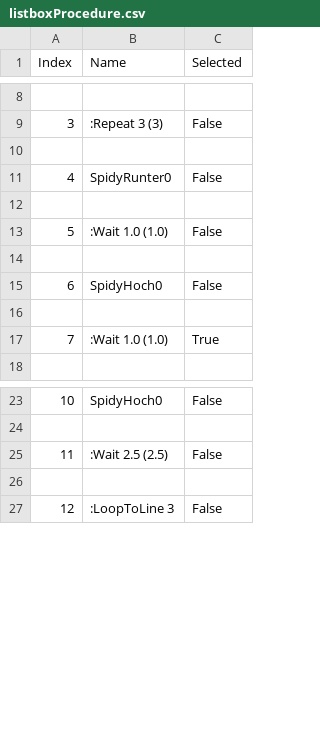
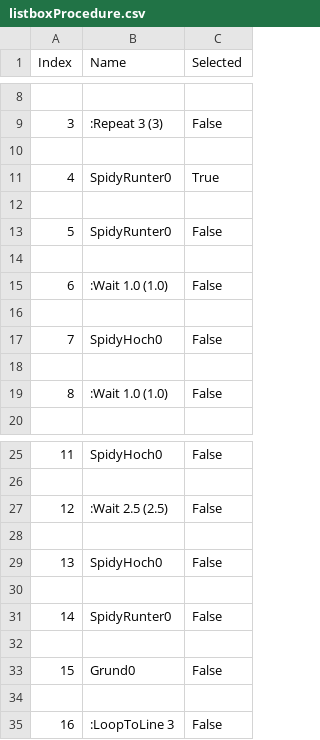
Before and after one commit to rzstaaken/SpidyPy, a CSV file: SpidyPy/listboxProcedure.csv, drawn as a sheet; only a part is shown, gaps mark what is left out; addresses are those after the commit; the diff names each change by its address in the sheet, - before the commit and + after, or states it on an @@ line.

```diff
--- a/SpidyPy/listboxProcedure.csv
+++ b/SpidyPy/listboxProcedure.csv
+row 11: 4 | SpidyRunter0 | True
+row 12: (empty)
@@ column A (Index) renumbered from row 13 down @@
-C19 (Selected): True
+C19 (Selected): False
+row 29: 13 | SpidyHoch0 | False
+row 30: (empty)
+row 31: 14 | SpidyRunter0 | False
+row 32: (empty)
+row 33: 15 | Grund0 | False
+row 34: (empty)
```
Also changed, not shown: 3 other files.
